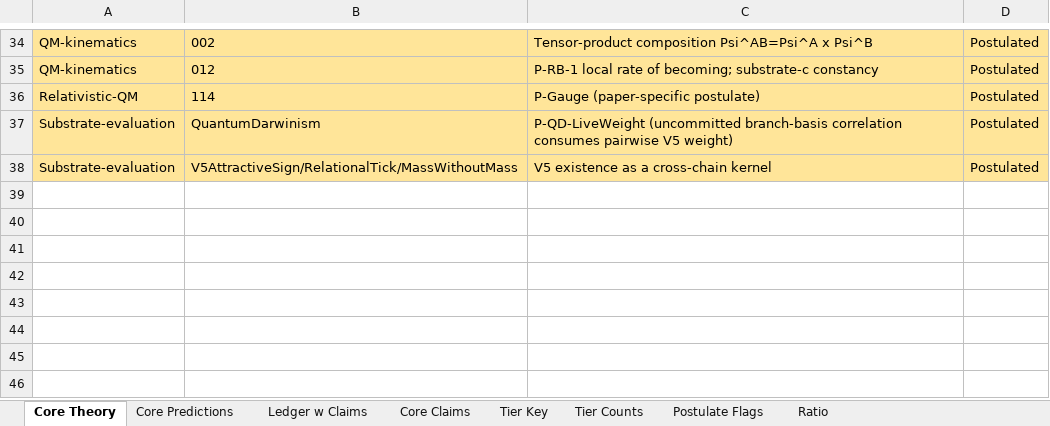
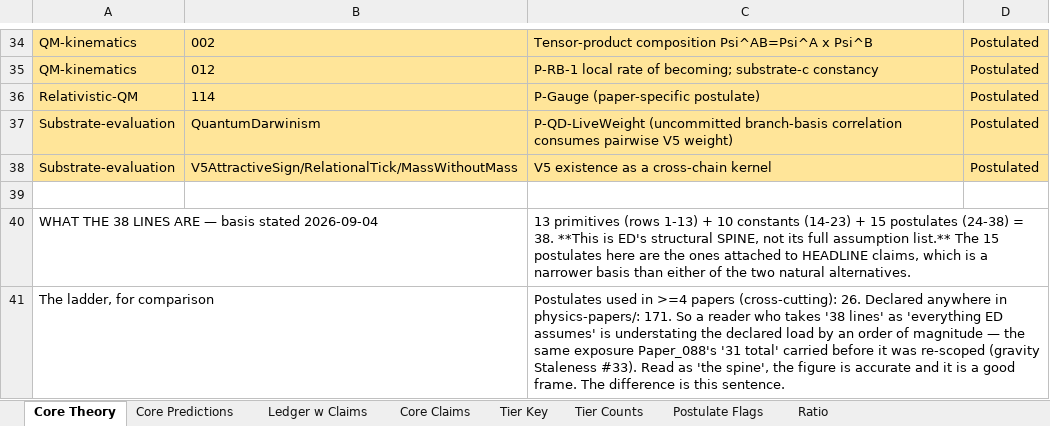
Before and after one commit to allen-proxmire/ED-forced, an Excel workbook: ED_ItemizedTheory_TieredClaims.xlsx, sheet Core Theory, drawn as a sheet; only a part is shown, gaps mark what is left out; values as stored, in another font and other column widths than the file's, no borders; the diff covers the shown part only; the diff names each change by its address in the sheet, - before the commit and + after, or states it on an @@ line.

```diff
--- a/ED_ItemizedTheory_TieredClaims.xlsx (sheet Core Theory)
+++ b/ED_ItemizedTheory_TieredClaims.xlsx (sheet Core Theory)
+row 39: (empty)
+row 40: WHAT THE 38 LINES ARE — basis stated 2026-09-04 |  | 13 primitives (rows 1-13) + 10 constants (14-23) + 15 postulates (24-38) = 38. **This is ED's structural SPINE, not its full assumption list.** The 15 postulates here are the ones attached to HEADLINE claims, which is a narrower basis than either of the two natural alternatives.
+row 41: The ladder, for comparison |  | Postulates used in >=4 papers (cross-cutting): 26. Declared anywhere in physics-papers/: 171. So a reader who takes '38 lines' as 'everything ED assumes' is understating the declared load by an order of magnitude — the same exposure Paper_088's '31 total' carried before it was re-scoped (gravity Staleness #33). Read as 'the spine', the figure is accurate and it is a good frame. The difference is this sentence.
```
Also changed, not shown: 2 added rows and 1 edited cell elsewhere in this sheet, sheet Core Claims, 1 other file.
